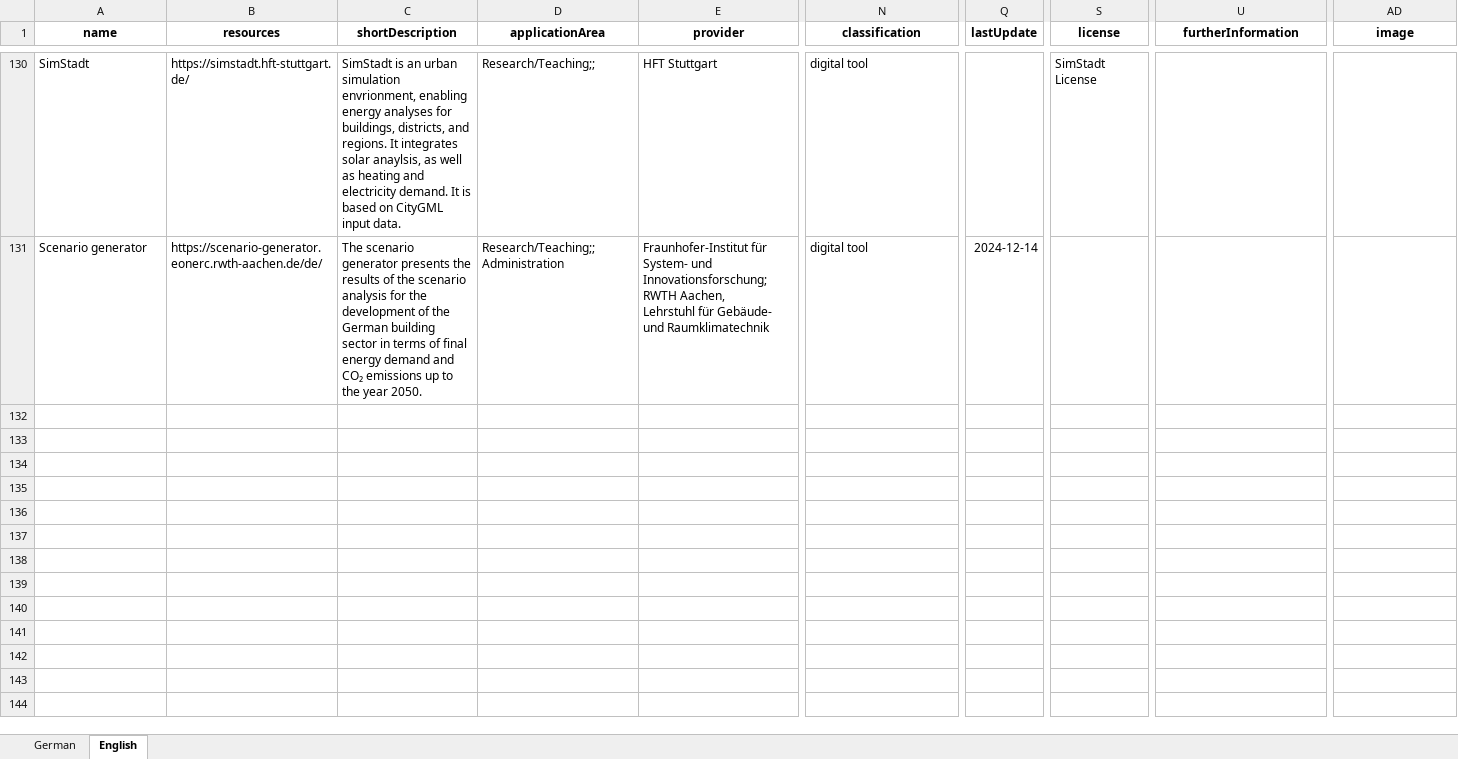
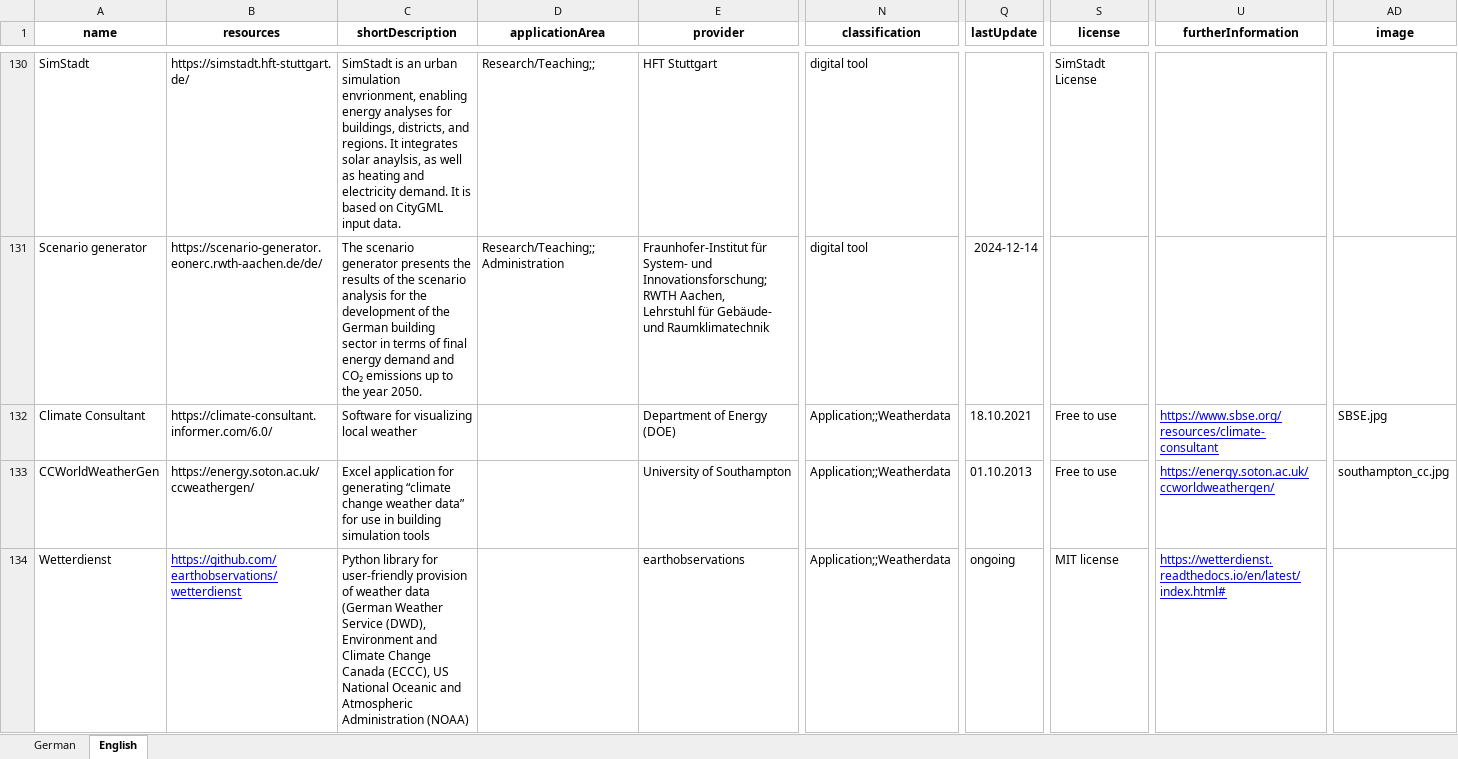
Before and after one commit to TUB-DVG/wissen-digital-ewb, an Excel workbook: webcentral/doc/01_data/02_tool_over/2024_05_EWB_tools_with_english_translation.xlsx, sheet English, drawn as a sheet; only a part is shown, gaps mark what is left out; values as stored, in another font and other column widths than the file's, no borders; rows hold the shown columns only; the diff names each change by its address in the sheet, - before the commit and + after, or states it on an @@ line.

```diff
--- a/webcentral/doc/01_data/02_tool_over/2024_05_EWB_tools_with_english_translation.xlsx (sheet English)
+++ b/webcentral/doc/01_data/02_tool_over/2024_05_EWB_tools_with_english_translation.xlsx (sheet English)
+row 132: Climate Consultant | https://climate-consultant.informer.com/6.0/ | Software for visualizing local weather |  | Department of Energy (DOE) | Application;;Weatherdata | 18.10.2021 | Free to use | https://www.sbse.org/resources/climate-consultant | SBSE.jpg
+row 133: CCWorldWeatherGen | https://energy.soton.ac.uk/ccweathergen/ | Excel application for generating “climate change weather data” for use in building simulation tools |  | University of Southampton | Application;;Weatherdata | 01.10.2013 | Free to use | https://energy.soton.ac.uk/ccworldweathergen/ | southampton_cc.jpg
+row 134: Wetterdienst | https://github.com/earthobservations/wetterdienst | Python library for user-friendly provision of weather data (German Weather Service (DWD), Environment and Climate Change Canada (ECCC), US National Oceanic and Atmospheric Administration (NOAA) |  | earthobservations | Application;;Weatherdata | ongoing | MIT license | https://wetterdienst.readthedocs.io/en/latest/index.html#
```
Also changed, not shown: sheet German, 1 other file.
